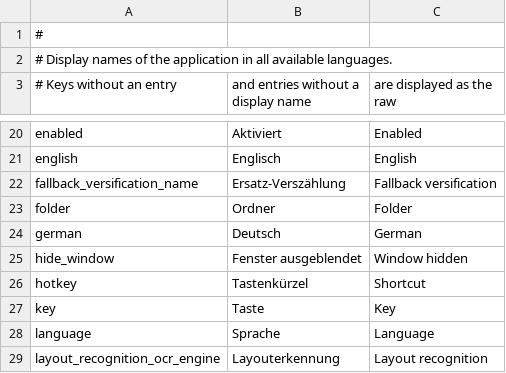
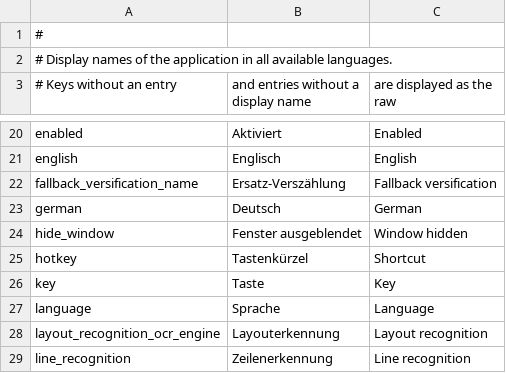
Before and after one commit to michael-b3n/biblia, a CSV file: verselens/res/display_names.csv, drawn as a sheet; only a part is shown, gaps mark what is left out; the shorter side is filled out with more unchanged rows; the diff names each change by its address in the sheet, - before the commit and + after, or states it on an @@ line.

Commit message:
Keep the scriptures in the data folder
The setting scripture.folder is gone, it only applied after a restart. The
scriptures are the folder "scriptures" of the local data folder, the scripture
tab imports into it.

```diff
--- a/verselens/res/display_names.csv
+++ b/verselens/res/display_names.csv
-row 23: folder | Ordner | Folder
```
Also changed, not shown: 4 other files.
